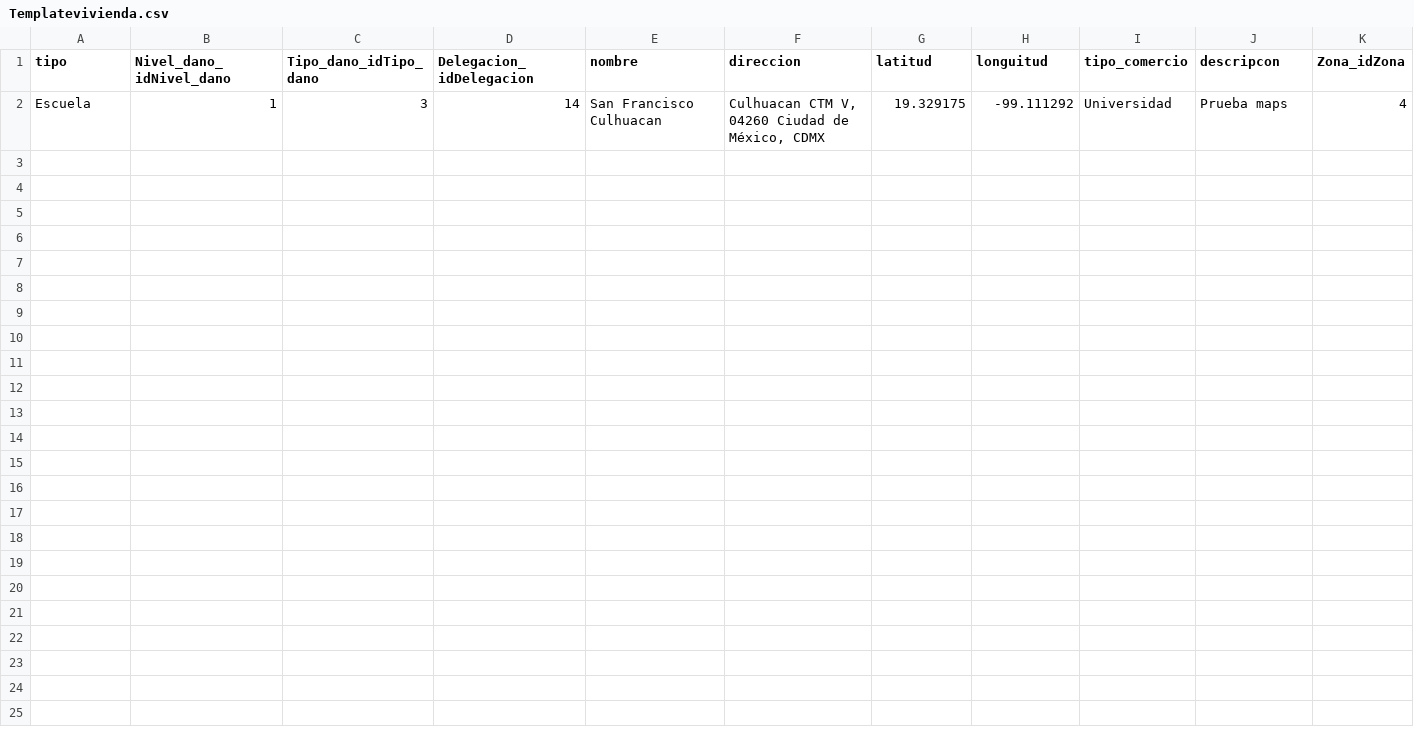
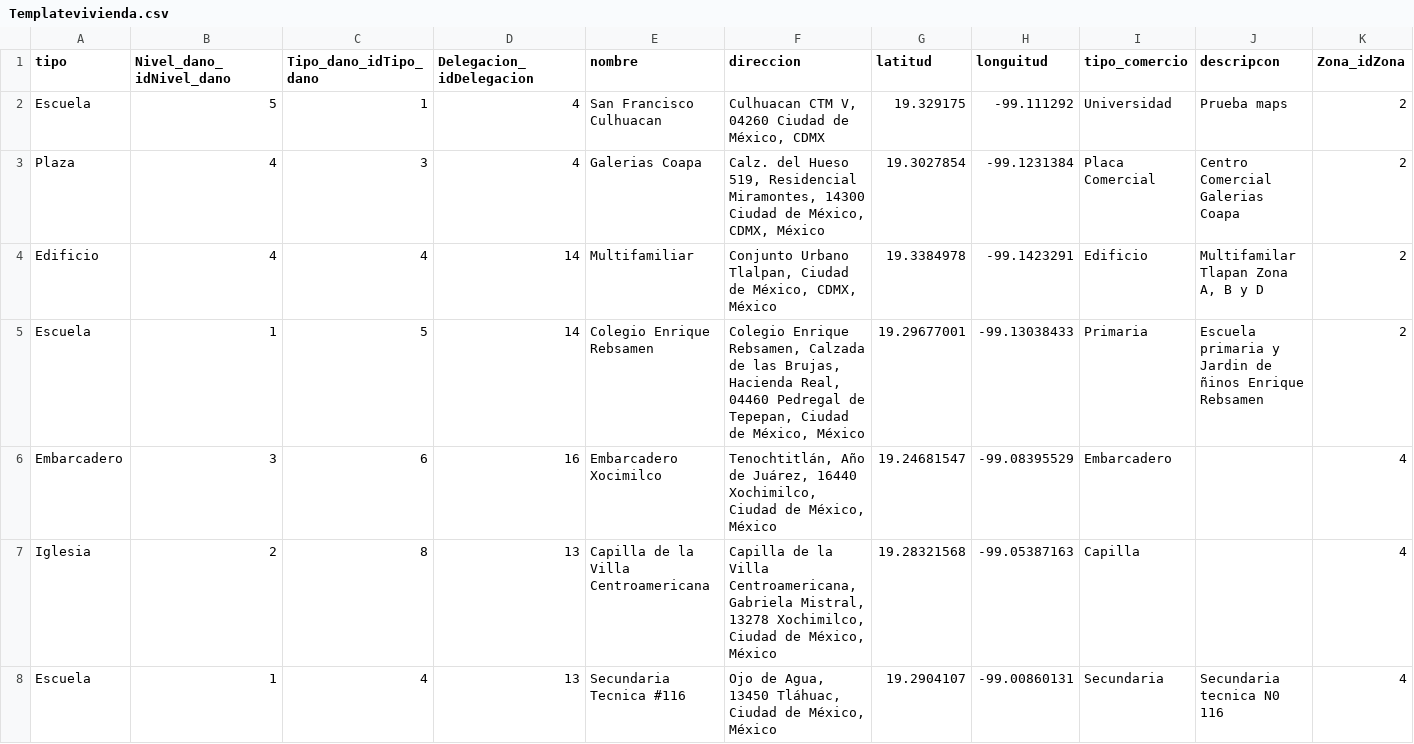
Before and after one commit to aramirez84/info_sismos, a CSV file: Base de datos/Templatevivienda.csv, drawn as a sheet.

Commit message:
Archivo csv con datos de prueba para cargar en la BD

```diff
--- a/Base de datos/Templatevivienda.csv
+++ b/Base de datos/Templatevivienda.csv
@@ -1,2 +1,8 @@
 tipo,Nivel_dano_idNivel_dano,Tipo_dano_idTipo_dano,Delegacion_idDelegacion,nombre,direccion,latitud,longuitud,tipo_comercio,descripcon,Zona_idZona
-Escuela,1,"	3",14,San Francisco Culhuacan,"Culhuacan CTM V, 04260 Ciudad de México, CDMX",19.329175,-99.111292,Universidad,Prueba  maps,4
+Escuela,5,1,4,San Francisco Culhuacan,"Culhuacan CTM V, 04260 Ciudad de México, CDMX",19.329175,-99.111292,Universidad,Prueba  maps,2
+Plaza,4,3,4,Galerias Coapa,"Calz. del Hueso 519, Residencial Miramontes, 14300 Ciudad de México, CDMX, México",19.3027854,-99.1231384,Placa Comercial,Centro Comercial Galerias Coapa,2
+Edificio,4,4,14,Multifamiliar,"Conjunto Urbano Tlalpan, Ciudad de México, CDMX, México",19.3384978,-99.1423291,Edificio,"Multifamilar Tlapan Zona  A, B y D",2
+Escuela,1,5,14,Colegio Enrique Rebsamen,"Colegio Enrique Rebsamen, Calzada de las Brujas, Hacienda Real, 04460 Pedregal de Tepepan, Ciudad de México, México",19.29677001,-99.13038433,Primaria,Escuela primaria y Jardin de ñinos Enrique Rebsamen,2
+Embarcadero,3,6,16,Embarcadero Xocimilco,"Tenochtitlán, Año de Juárez, 16440 Xochimilco, Ciudad de México, México",19.24681547,-99.08395529,Embarcadero,,4
+Iglesia,2,8,13,Capilla de la Villa Centroamericana,"Capilla de la Villa Centroamericana, Gabriela Mistral, 13278 Xochimilco, Ciudad de México, México",19.28321568,-99.05387163,Capilla,,4
+Escuela,1,4,13,Secundaria Tecnica #116,"Ojo de Agua, 13450 Tláhuac, Ciudad de México, México",19.2904107,-99.00860131,Secundaria,Secundaria tecnica N0 116,4
```
Also changed, not shown: 1 other file.
